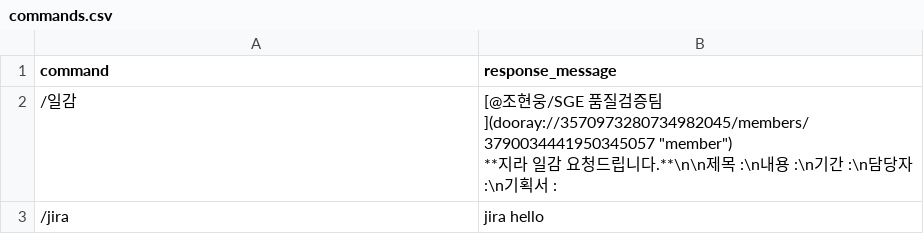
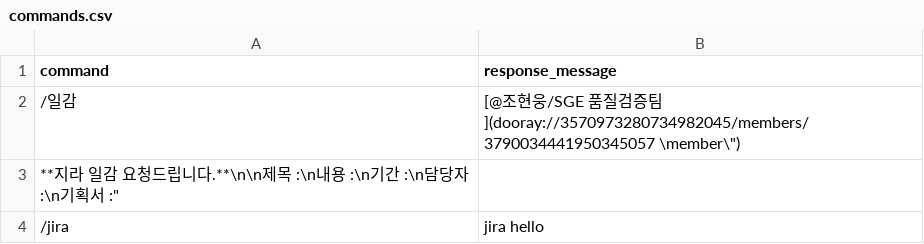
Before and after one commit to peterland7572/Test, a CSV file: commands.csv, drawn as a sheet.

Commit message:
Update commands.csv

```diff
--- a/commands.csv
+++ b/commands.csv
@@ -1,4 +1,4 @@
 command,response_message
-/일감,"[@조현웅/SGE 품질검증팀](dooray://3570973280734982045/members/3790034441950345057 ""member"")
-**지라 일감 요청드립니다.**\n\n제목 :\n내용 :\n기간 :\n담당자 :\n기획서 :"
+/일감,"[@조현웅/SGE 품질검증팀](dooray://3570973280734982045/members/3790034441950345057 \"member\")
+**지라 일감 요청드립니다.**\n\n제목 :\n내용 :\n기간 :\n담당자 :\n기획서 :"
 /jira,jira hello
```
